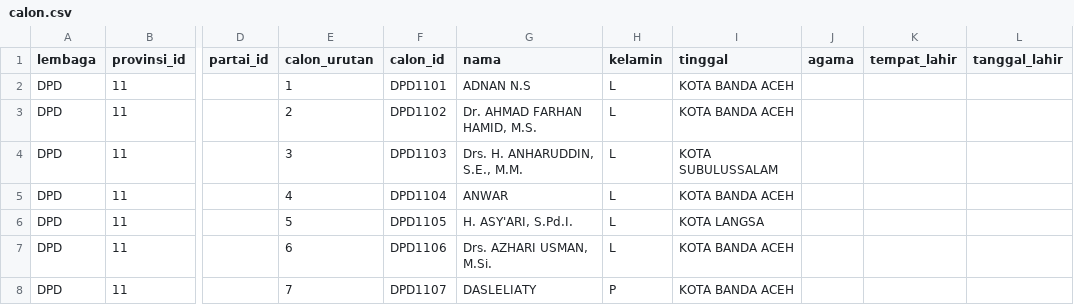
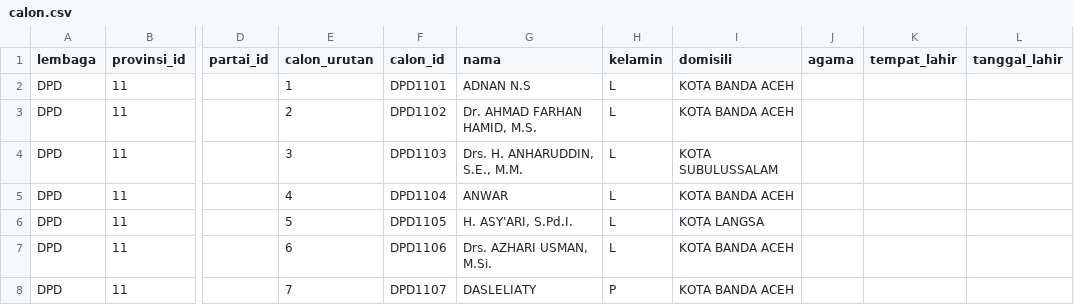
Before and after one commit to pemiluAPI/pemilu-data, a CSV file: calon/calon.csv, drawn as a sheet; only a part is shown, gaps mark what is left out; the diff names each change by its address in the sheet, - before the commit and + after, or states it on an @@ line.

Commit message:
changed tinggal to domisili

```diff
--- a/calon/calon.csv
+++ b/calon/calon.csv
-I1: tinggal
+I1: domisili
```
